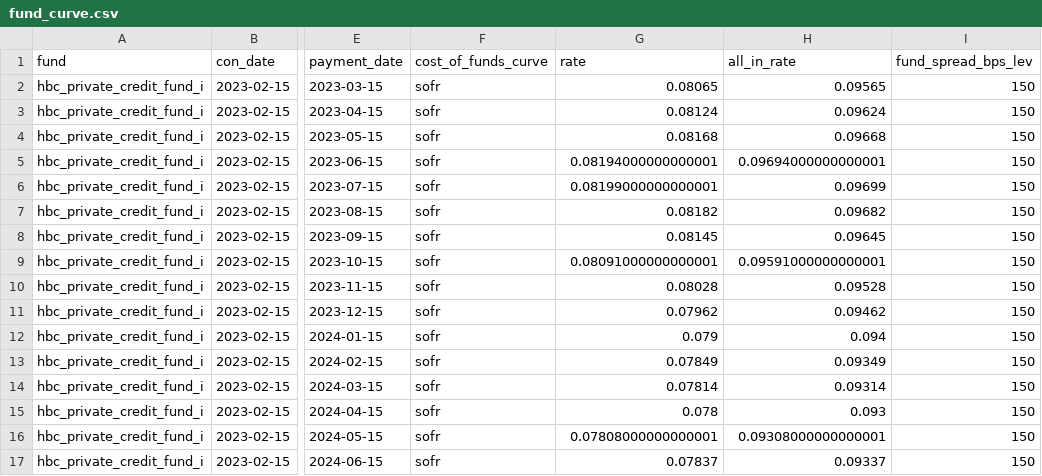
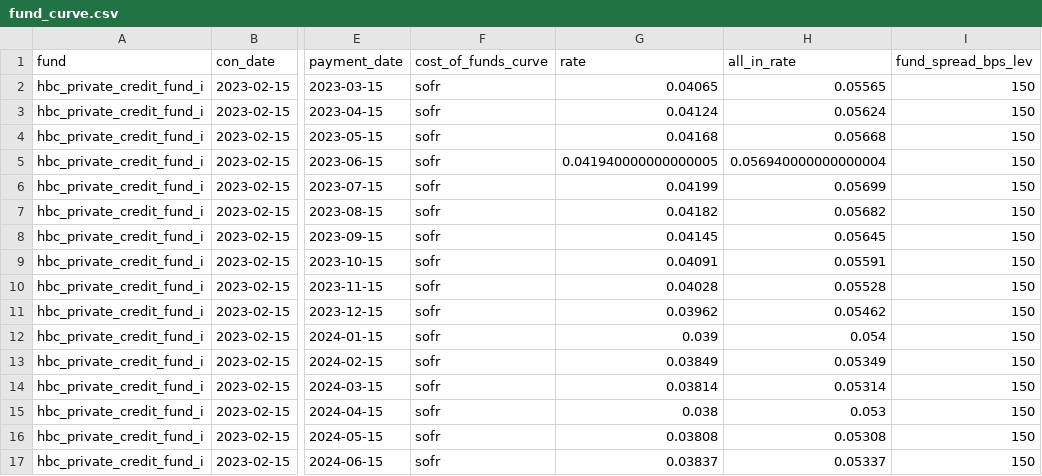
Before and after one commit to zhouyichen30/pc_project, a CSV file: outputs/fund_level/fund_curve.csv, drawn as a sheet; only a part is shown, gaps mark what is left out; the diff covers the shown part only; the diff names each change by its address in the sheet, - before the commit and + after, or states it on an @@ line.

```diff
--- a/outputs/fund_level/fund_curve.csv
+++ b/outputs/fund_level/fund_curve.csv
-G2 (rate): 0.08065
+G2 (rate): 0.04065
-H2 (all_in_rate): 0.09565
+H2 (all_in_rate): 0.05565
-G3 (rate): 0.08124
+G3 (rate): 0.04124
-H3 (all_in_rate): 0.09624
+H3 (all_in_rate): 0.05624
-G4 (rate): 0.08168
+G4 (rate): 0.04168
-H4 (all_in_rate): 0.09668
+H4 (all_in_rate): 0.05668
-G5 (rate): 0.08194000000000001
+G5 (rate): 0.041940000000000005
-H5 (all_in_rate): 0.09694000000000001
+H5 (all_in_rate): 0.056940000000000004
-G6 (rate): 0.08199000000000001
+G6 (rate): 0.04199
-H6 (all_in_rate): 0.09699
+H6 (all_in_rate): 0.05699
-G7 (rate): 0.08182
+G7 (rate): 0.04182
-H7 (all_in_rate): 0.09682
+H7 (all_in_rate): 0.05682
-G8 (rate): 0.08145
+G8 (rate): 0.04145
-H8 (all_in_rate): 0.09645
+H8 (all_in_rate): 0.05645
-G9 (rate): 0.08091000000000001
+G9 (rate): 0.04091
-H9 (all_in_rate): 0.09591000000000001
+H9 (all_in_rate): 0.05591
-G10 (rate): 0.08028
+G10 (rate): 0.04028
-H10 (all_in_rate): 0.09528
+H10 (all_in_rate): 0.05528
-G11 (rate): 0.07962
+G11 (rate): 0.03962
-H11 (all_in_rate): 0.09462
+H11 (all_in_rate): 0.05462
-G12 (rate): 0.079
+G12 (rate): 0.039
-H12 (all_in_rate): 0.094
+H12 (all_in_rate): 0.054
-G13 (rate): 0.07849
+G13 (rate): 0.03849
-H13 (all_in_rate): 0.09349
+H13 (all_in_rate): 0.05349
-G14 (rate): 0.07814
+G14 (rate): 0.03814
-H14 (all_in_rate): 0.09314
+H14 (all_in_rate): 0.05314
-G15 (rate): 0.078
+G15 (rate): 0.038
-H15 (all_in_rate): 0.093
+H15 (all_in_rate): 0.053
-G16 (rate): 0.07808000000000001
+G16 (rate): 0.03808
-H16 (all_in_rate): 0.09308000000000001
+H16 (all_in_rate): 0.05308
-G17 (rate): 0.07837
+G17 (rate): 0.03837
-H17 (all_in_rate): 0.09337
+H17 (all_in_rate): 0.05337
```
Also changed, not shown: 82 edited cells elsewhere in this file, outputs/cash_master/cleanned_cashflow_master.csv, outputs/cash_master/cleanned_cashflow_master_fund_added.csv, 7 other files.
